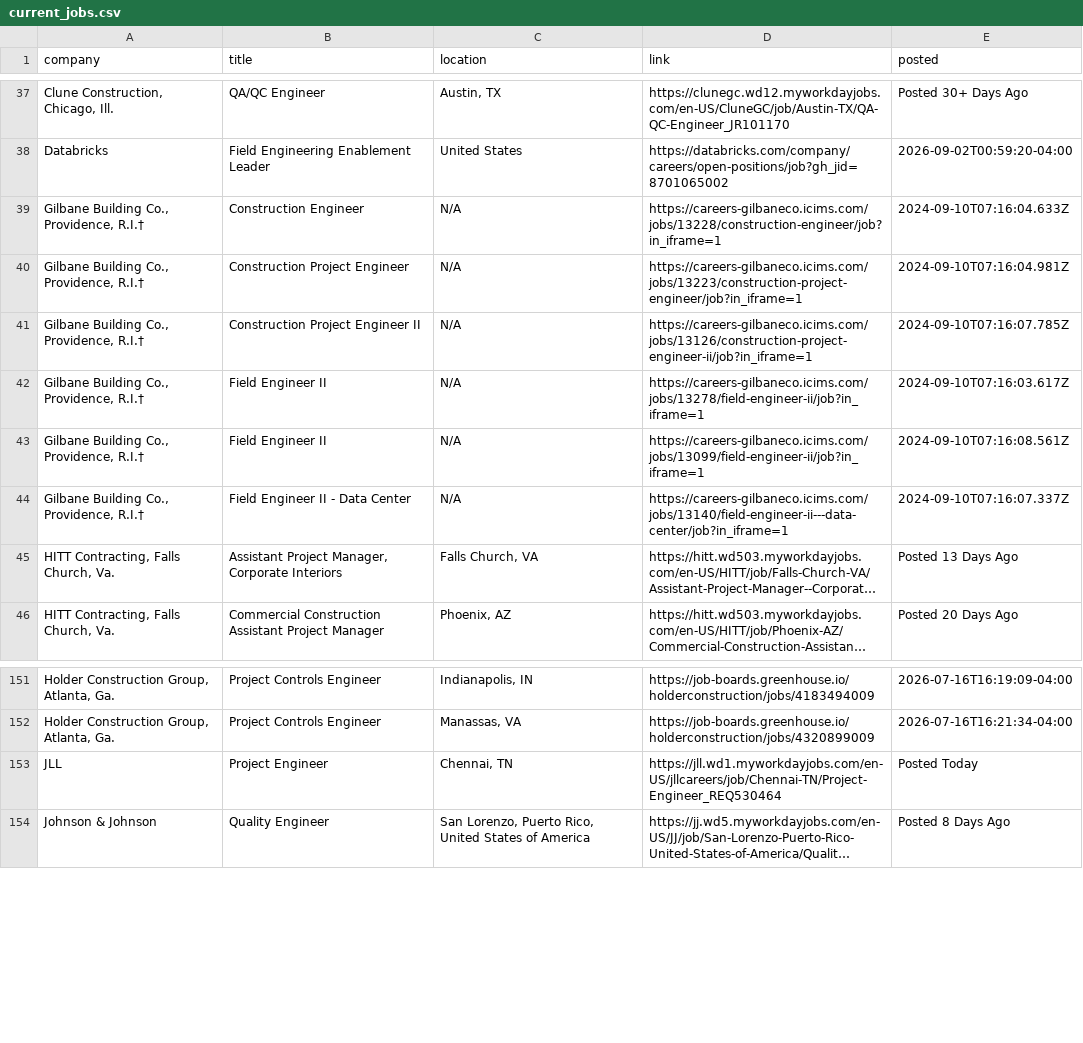
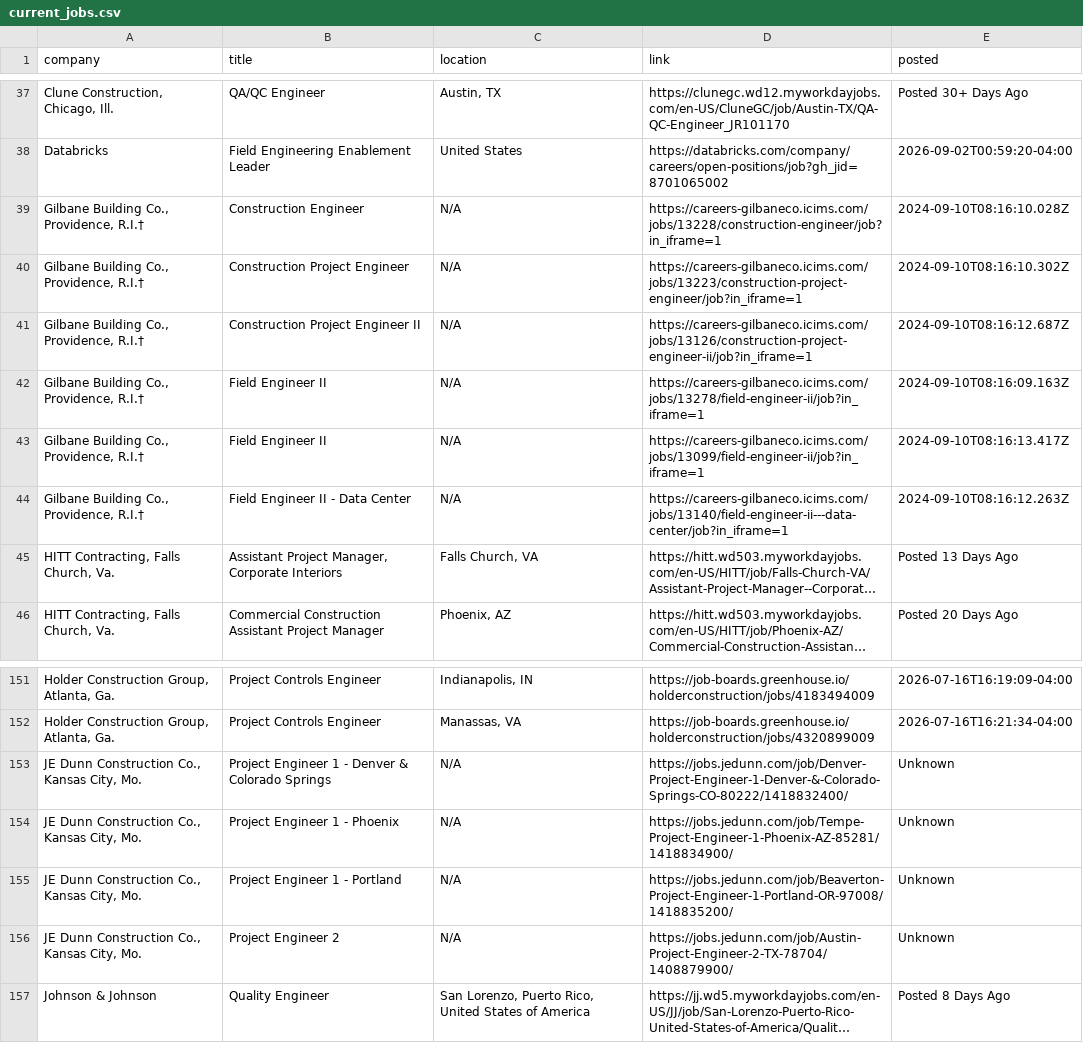
Before and after one commit to sandeepreddy46-max/Jobscrapper, a CSV file: current_jobs.csv, drawn as a sheet; only a part is shown, gaps mark what is left out; long unchanged cells end in …; removed rows and columns are numbered as before the commit, all else as after; the diff names each change by its address in the sheet, - before the commit and + after, or states it on an @@ line.

Commit message:
Construction job update - 2026-09-10 08:17 UTC

```diff
--- a/current_jobs.csv
+++ b/current_jobs.csv
-E39 (posted): 2024-09-10T07:16:04.633Z
+E39 (posted): 2024-09-10T08:16:10.028Z
-E40 (posted): 2024-09-10T07:16:04.981Z
+E40 (posted): 2024-09-10T08:16:10.302Z
-E41 (posted): 2024-09-10T07:16:07.785Z
+E41 (posted): 2024-09-10T08:16:12.687Z
-E42 (posted): 2024-09-10T07:16:03.617Z
+E42 (posted): 2024-09-10T08:16:09.163Z
-E43 (posted): 2024-09-10T07:16:08.561Z
+E43 (posted): 2024-09-10T08:16:13.417Z
-E44 (posted): 2024-09-10T07:16:07.337Z
+E44 (posted): 2024-09-10T08:16:12.263Z
-row 153: JLL | Project Engineer | Chennai, TN | https://jll.wd1.myworkdayjobs.com/en-US/jllcareers/job/Chennai-TN/Project-Engineer_REQ530464 | Posted Today
+row 153: JE Dunn Construction Co., Kansas City, Mo. | Project Engineer 1 - Denver & Colorado Springs | N/A | https://jobs.jedunn.com/job/Denver-Project-Engineer-1-Denver-&-Colorado-Springs-CO-80222/1418832400/ | Unknown
+row 154: JE Dunn Construction Co., Kansas City, Mo. | Project Engineer 1 - Phoenix | N/A | https://jobs.jedunn.com/job/Tempe-Project-Engineer-1-Phoenix-AZ-85281/1418834900/ | Unknown
+row 155: JE Dunn Construction Co., Kansas City, Mo. | Project Engineer 1 - Portland | N/A | https://jobs.jedunn.com/job/Beaverton-Project-Engineer-1-Portland-OR-97008/1418835200/ | Unknown
+row 156: JE Dunn Construction Co., Kansas City, Mo. | Project Engineer 2 | N/A | https://jobs.jedunn.com/job/Austin-Project-Engineer-2-TX-78704/1408879900/ | Unknown
```
Also changed, not shown: seen_links.csv, source_health.csv, 3 other files.
